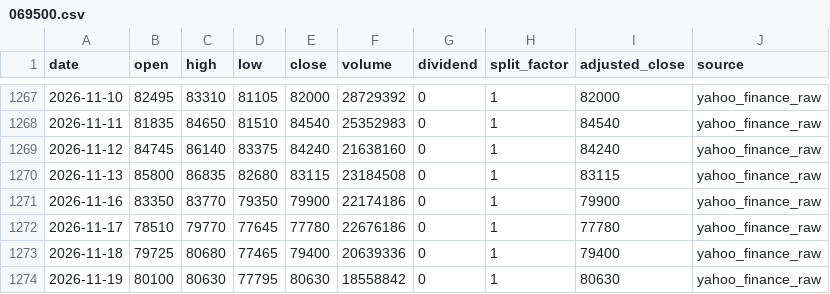
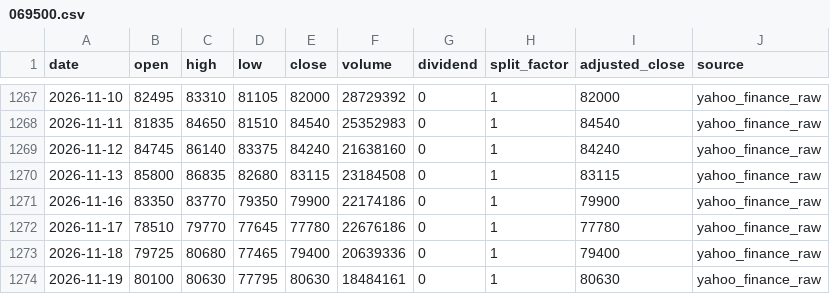
Before and after one commit to onecool-tw/OnecoolOS, a CSV file: data/market/dashboard/history/069500.csv, drawn as a sheet; only a part is shown, gaps mark what is left out.

```diff
--- a/data/market/dashboard/history/069500.csv
+++ b/data/market/dashboard/history/069500.csv
@@ -1273,2 +1273,2 @@ date,open,high,low,close,volume,dividend,split_factor,adjusted_close,source
 2026-11-18,79725,80680,77465,79400,20639336,0,1,79400,yahoo_finance_raw
-2026-11-19,80100,80630,77795,80630,18558842,0,1,80630,yahoo_finance_raw
+2026-11-19,80100,80630,77795,80630,18484161,0,1,80630,yahoo_finance_raw
```
Also changed, not shown: 4 other files.
